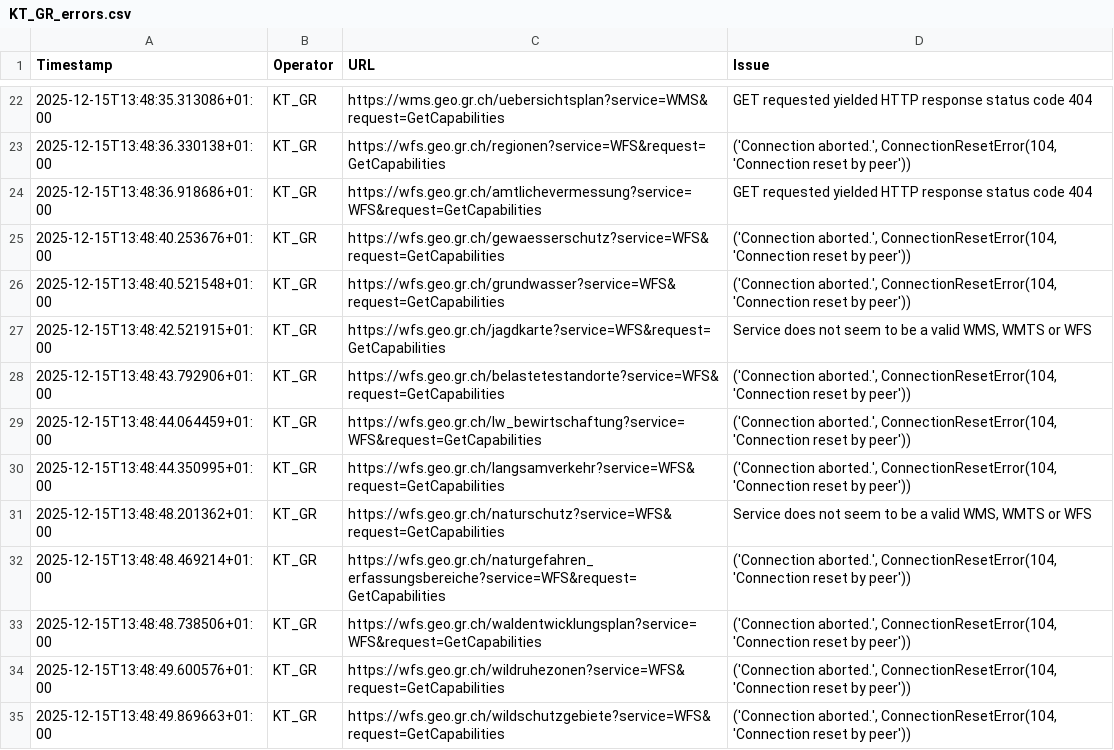
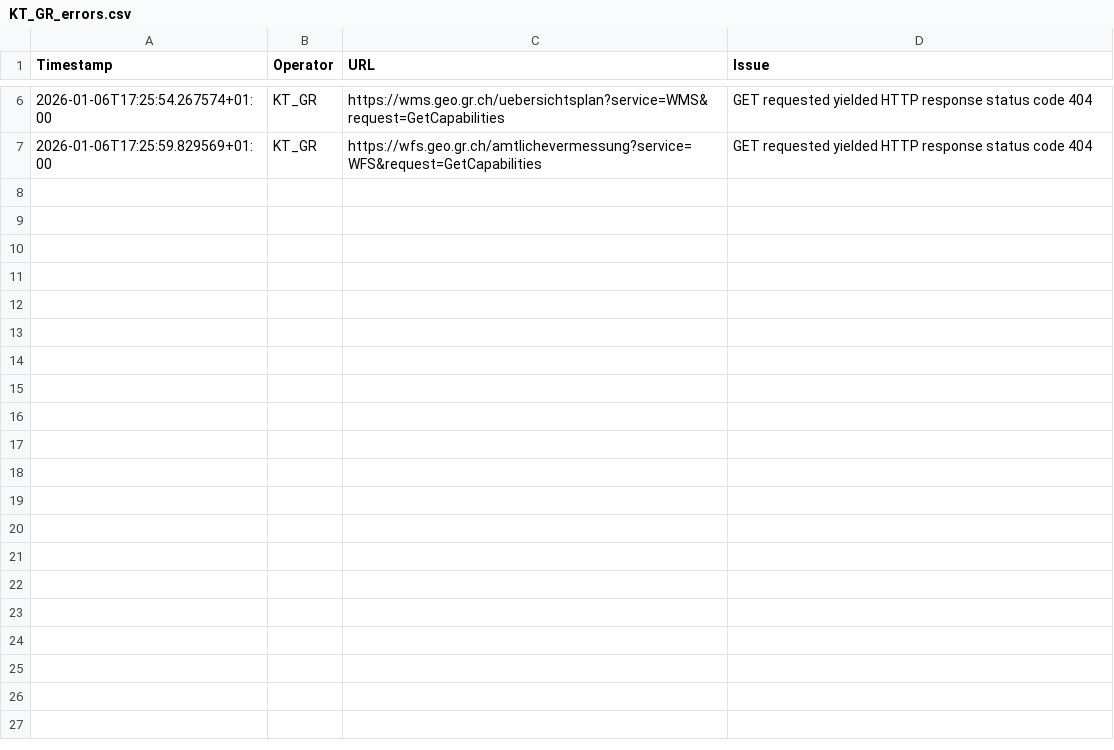
Before and after one commit to FHNW-IGEO/Geoharvester, a CSV file: scraper/tools/KT_GR_errors.csv, drawn as a sheet; only a part is shown, gaps mark what is left out; the diff covers the shown part only.

```diff
--- a/scraper/tools/KT_GR_errors.csv
+++ b/scraper/tools/KT_GR_errors.csv
@@ -22,14 +6,2 @@ Timestamp,Operator,URL,Issue
-2025-12-15T13:48:35.313086+01:00,KT_GR,https://wms.geo.gr.ch/uebersichtsplan?service=WMS&request=GetCapabilities,"GET requested yielded HTTP response status code 404"
-2025-12-15T13:48:36.330138+01:00,KT_GR,https://wfs.geo.gr.ch/regionen?service=WFS&request=GetCapabilities,"('Connection aborted.', ConnectionResetError(104, 'Connection reset by peer'))"
-2025-12-15T13:48:36.918686+01:00,KT_GR,https://wfs.geo.gr.ch/amtlichevermessung?service=WFS&request=GetCapabilities,"GET requested yielded HTTP response status code 404"
-2025-12-15T13:48:40.253676+01:00,KT_GR,https://wfs.geo.gr.ch/gewaesserschutz?service=WFS&request=GetCapabilities,"('Connection aborted.', ConnectionResetError(104, 'Connection reset by peer'))"
-2025-12-15T13:48:40.521548+01:00,KT_GR,https://wfs.geo.gr.ch/grundwasser?service=WFS&request=GetCapabilities,"('Connection aborted.', ConnectionResetError(104, 'Connection reset by peer'))"
-2025-12-15T13:48:42.521915+01:00,KT_GR,https://wfs.geo.gr.ch/jagdkarte?service=WFS&request=GetCapabilities,"Service does not seem to be a valid WMS, WMTS or WFS"
-2025-12-15T13:48:43.792906+01:00,KT_GR,https://wfs.geo.gr.ch/belastetestandorte?service=WFS&request=GetCapabilities,"('Connection aborted.', ConnectionResetError(104, 'Connection reset by peer'))"
-2025-12-15T13:48:44.064459+01:00,KT_GR,https://wfs.geo.gr.ch/lw_bewirtschaftung?service=WFS&request=GetCapabilities,"('Connection aborted.', ConnectionResetError(104, 'Connection reset by peer'))"
-2025-12-15T13:48:44.350995+01:00,KT_GR,https://wfs.geo.gr.ch/langsamverkehr?service=WFS&request=GetCapabilities,"('Connection aborted.', ConnectionResetError(104, 'Connection reset by peer'))"
-2025-12-15T13:48:48.201362+01:00,KT_GR,https://wfs.geo.gr.ch/naturschutz?service=WFS&request=GetCapabilities,"Service does not seem to be a valid WMS, WMTS or WFS"
-2025-12-15T13:48:48.469214+01:00,KT_GR,https://wfs.geo.gr.ch/naturgefahren_erfassungsbereiche?service=WFS&request=GetCapabilities,"('Connection aborted.', ConnectionResetError(104, 'Connection reset by peer'))"
-2025-12-15T13:48:48.738506+01:00,KT_GR,https://wfs.geo.gr.ch/waldentwicklungsplan?service=WFS&request=GetCapabilities,"('Connection aborted.', ConnectionResetError(104, 'Connection reset by peer'))"
-2025-12-15T13:48:49.600576+01:00,KT_GR,https://wfs.geo.gr.ch/wildruhezonen?service=WFS&request=GetCapabilities,"('Connection aborted.', ConnectionResetError(104, 'Connection reset by peer'))"
-2025-12-15T13:48:49.869663+01:00,KT_GR,https://wfs.geo.gr.ch/wildschutzgebiete?service=WFS&request=GetCapabilities,"('Connection aborted.', ConnectionResetError(104, 'Connection reset by peer'))"
+2026-01-06T17:25:54.267574+01:00,KT_GR,https://wms.geo.gr.ch/uebersichtsplan?service=WMS&request=GetCapabilities,"GET requested yielded HTTP response status code 404"
+2026-01-06T17:25:59.829569+01:00,KT_GR,https://wfs.geo.gr.ch/amtlichevermessung?service=WFS&request=GetCapabilities,"GET requested yielded HTTP response status code 404"
```
Also changed, not shown: 16 removed rows and 4 edited cells elsewhere in this file, scraper/tools/KT_FR_errors.csv, scraper/tools/KT_SG_errors.csv, 6 other files.
